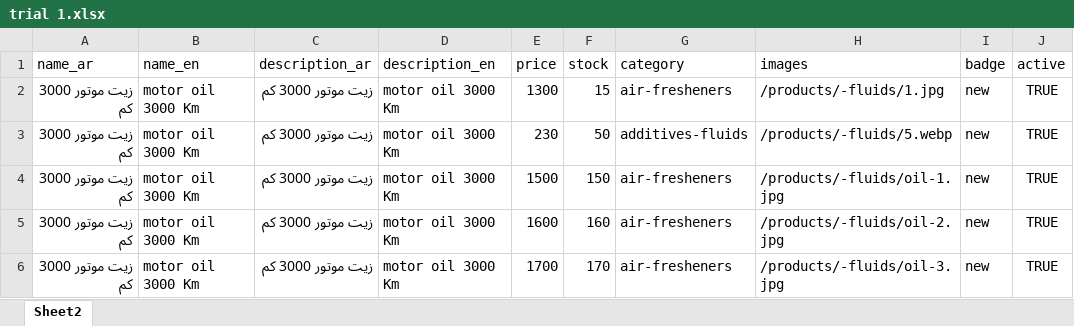
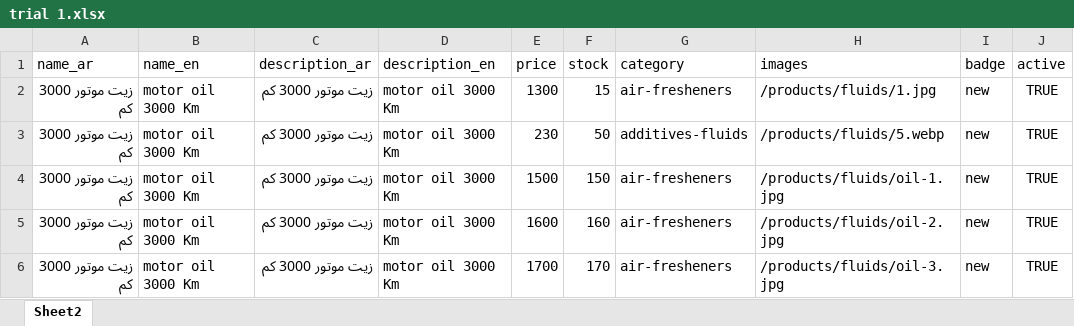
Before and after one commit to Cesaraitools/cesar-store, an Excel workbook: trial 1.xlsx, sheet Sheet2, drawn as a sheet; values as stored, in another font and other column widths than the file's, no borders; the diff names each change by its address in the sheet, - before the commit and + after, or states it on an @@ line.

```diff
--- a/trial 1.xlsx (sheet Sheet2)
+++ b/trial 1.xlsx (sheet Sheet2)
-H2 (images): /products/-fluids/1.jpg
+H2 (images): /products/fluids/1.jpg
-H3 (images): /products/-fluids/5.webp
+H3 (images): /products/fluids/5.webp
-H4 (images): /products/-fluids/oil-1.jpg
+H4 (images): /products/fluids/oil-1.jpg
-H5 (images): /products/-fluids/oil-2.jpg
+H5 (images): /products/fluids/oil-2.jpg
-H6 (images): /products/-fluids/oil-3.jpg
+H6 (images): /products/fluids/oil-3.jpg
```
Also changed, not shown: 2 other files.
